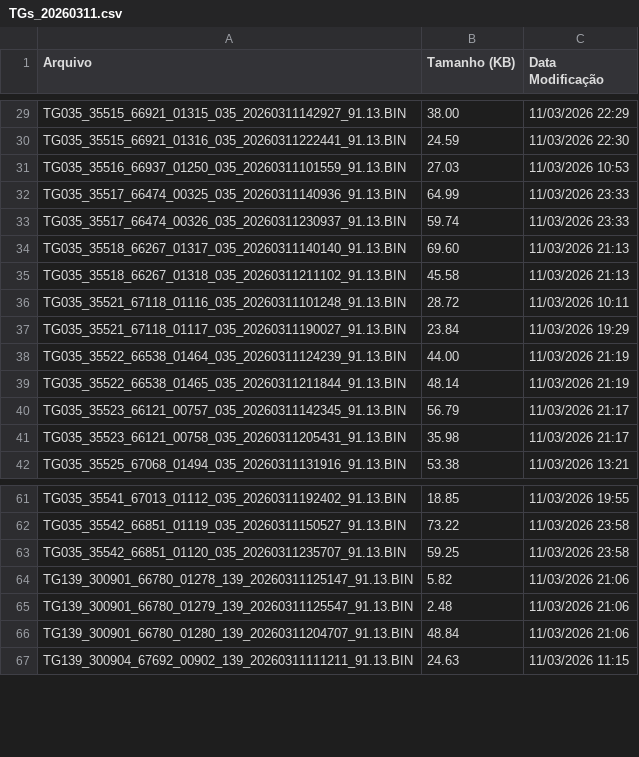
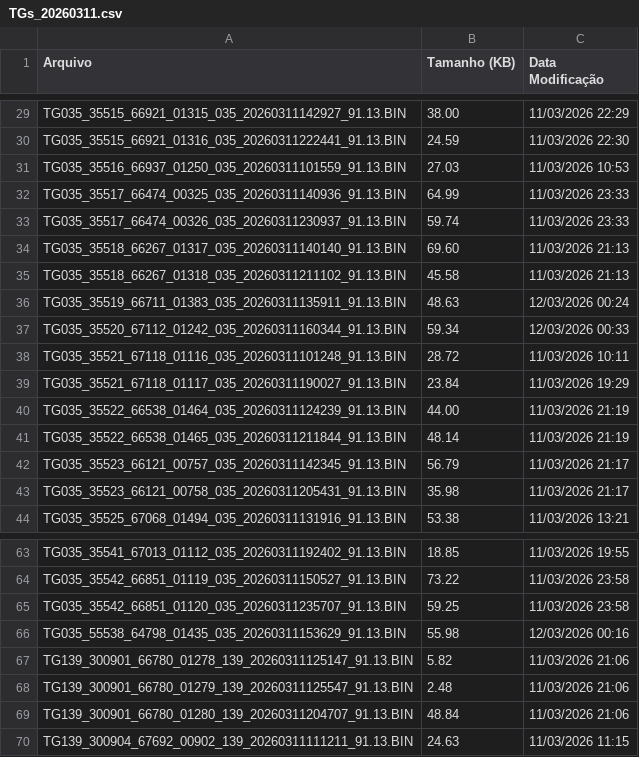
Before and after one commit to monitoramentov3lan/taguatur, a CSV file: docs/TGs_20260311.csv, drawn as a sheet; only a part is shown, gaps mark what is left out.

Commit message:
Atualização automática: TGs_20260311.csv

```diff
--- a/docs/TGs_20260311.csv
+++ b/docs/TGs_20260311.csv
@@ -35,2 +35,4 @@ TG035_35518_66267_01317_035_20260311140140_91.13.BIN,69.60,11/03/2026 21:13
 TG035_35518_66267_01318_035_20260311211102_91.13.BIN,45.58,11/03/2026 21:13
+TG035_35519_66711_01383_035_20260311135911_91.13.BIN,48.63,12/03/2026 00:24
+TG035_35520_67112_01242_035_20260311160344_91.13.BIN,59.34,12/03/2026 00:33
 TG035_35521_67118_01116_035_20260311101248_91.13.BIN,28.72,11/03/2026 10:11
@@ -63,2 +65,3 @@ TG035_35542_66851_01119_035_20260311150527_91.13.BIN,73.22,11/03/2026 23:58
 TG035_35542_66851_01120_035_20260311235707_91.13.BIN,59.25,11/03/2026 23:58
+TG035_55538_64798_01435_035_20260311153629_91.13.BIN,55.98,12/03/2026 00:16
 TG139_300901_66780_01278_139_20260311125147_91.13.BIN,5.82,11/03/2026 21:06
```
